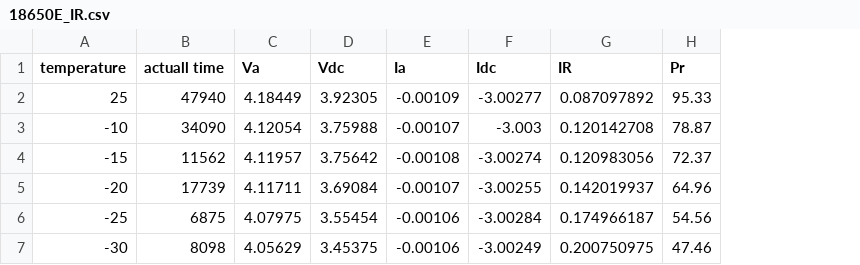
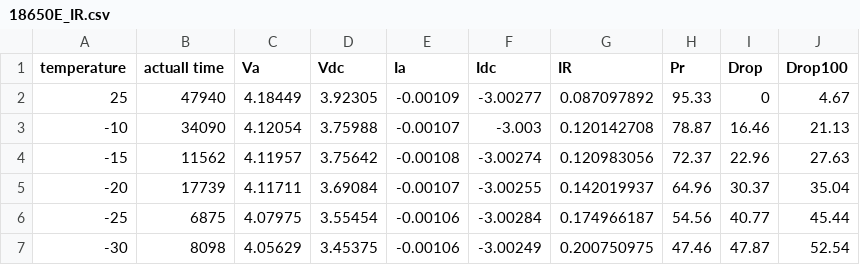
Before and after one commit to lifeplay2019/Battery_coldtemperature, a CSV file: data/internal resistance/18650E_IR.csv, drawn as a sheet; the diff names each change by its address in the sheet, - before the commit and + after, or states it on an @@ line.

```diff
--- a/data/internal resistance/18650E_IR.csv
+++ b/data/internal resistance/18650E_IR.csv
+column I (Drop), rows 2-7: 0 | 16.46 | 22.96 | 30.37 | 40.77 | 47.87
+column J (Drop100), rows 2-7: 4.67 | 21.13 | 27.63 | 35.04 | 45.44 | 52.54
```
Also changed, not shown: data/internal resistance/18650F_IR.csv, data/internal resistance/21700E_IR.csv, 9 other files.
